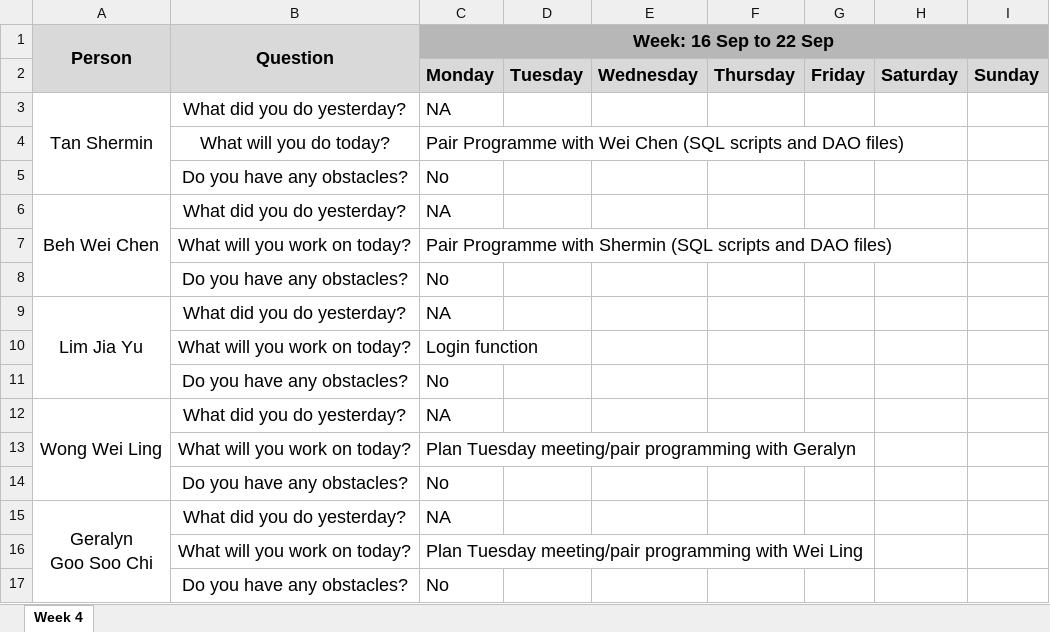
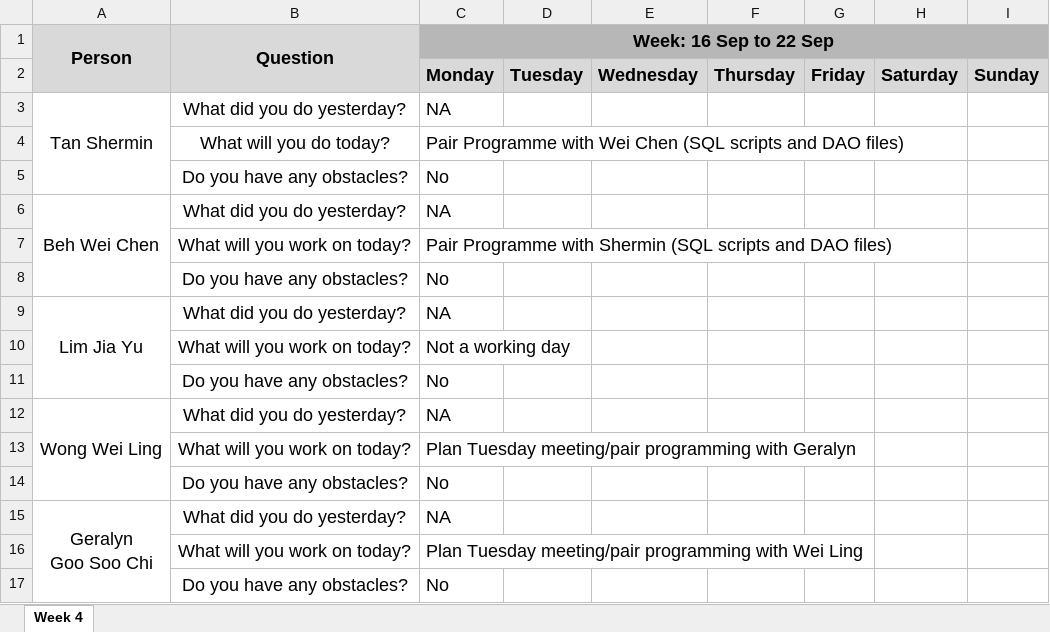
Before and after one commit to weichen-0/Bidding-Online-System, an Excel workbook: metrics/du.xlsx, sheet Week 4, drawn as a sheet; values as stored, in another font and other column widths than the file's, no borders; the diff names each change by its address in the sheet, - before the commit and + after, or states it on an @@ line.

Commit message:
Update du.xlsx

```diff
--- a/metrics/du.xlsx (sheet Week 4)
+++ b/metrics/du.xlsx (sheet Week 4)
-C10 (Week: 16 Sep to 22 Sep): Login function
+C10 (Week: 16 Sep to 22 Sep): Not a working day
```
